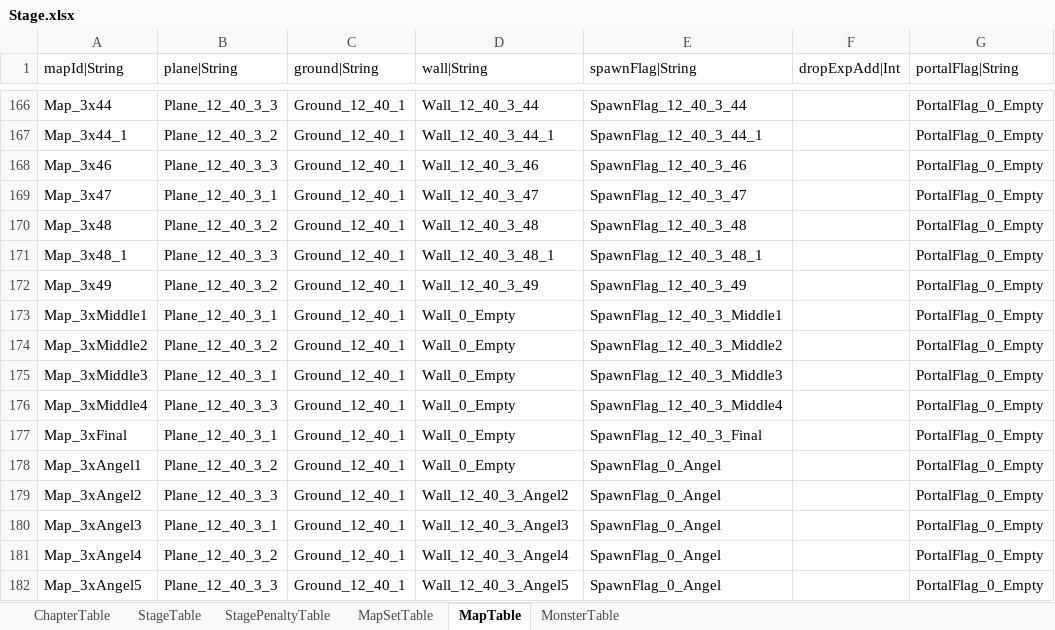
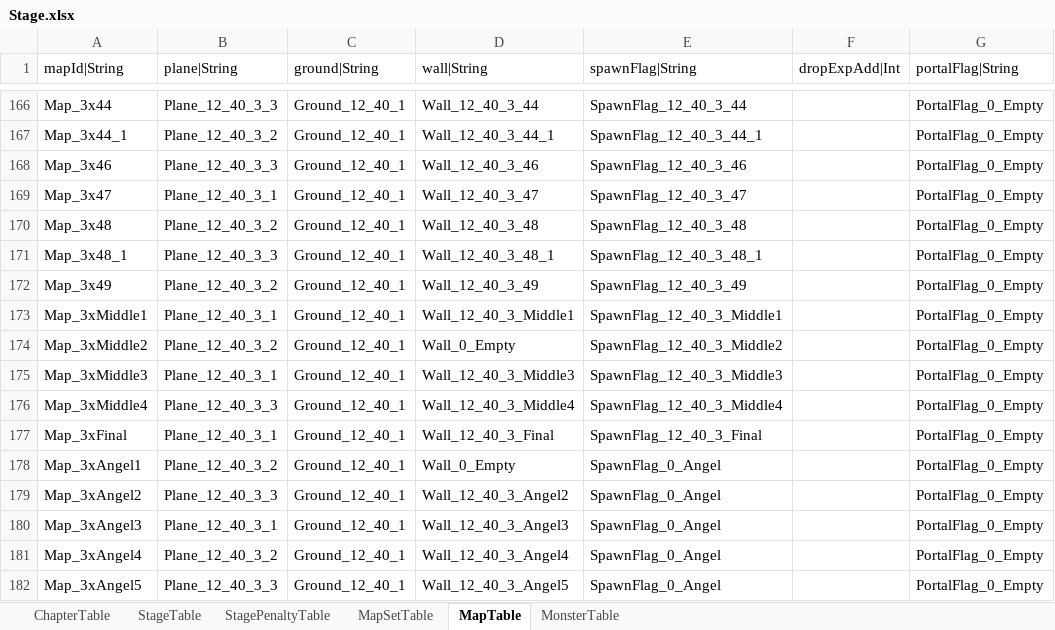
Before and after one commit to hayannal/ProjectNoname, an Excel workbook: Excel/Stage.xlsx, sheet MapTable, drawn as a sheet; only a part is shown, gaps mark what is left out; values as stored, in another font and other column widths than the file's, no borders; the diff names each change by its address in the sheet, - before the commit and + after, or states it on an @@ line.

```diff
--- a/Excel/Stage.xlsx (sheet MapTable)
+++ b/Excel/Stage.xlsx (sheet MapTable)
-D173 (wall|String): Wall_0_Empty
+D173 (wall|String): Wall_12_40_3_Middle1
-D175 (wall|String): Wall_0_Empty
+D175 (wall|String): Wall_12_40_3_Middle3
-D176 (wall|String): Wall_0_Empty
+D176 (wall|String): Wall_12_40_3_Middle4
-D177 (wall|String): Wall_0_Empty
+D177 (wall|String): Wall_12_40_3_Final
```
Also changed, not shown: sheet MonsterTable, 11 other files.
